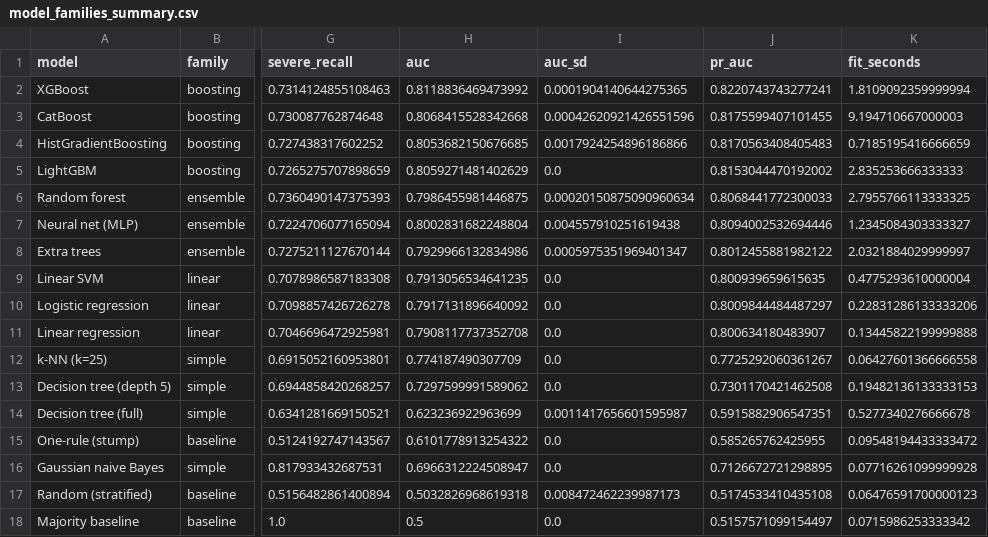
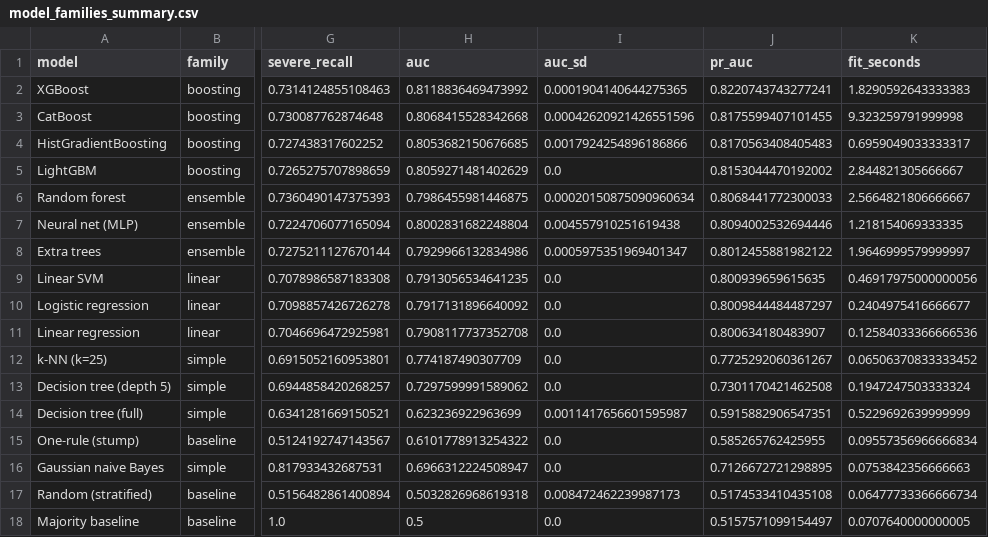
Before and after one commit to ibraheemak/accident-severity-predictor, a CSV file: docs/figures/model_families/model_families_summary.csv, drawn as a sheet; only a part is shown, gaps mark what is left out; the diff names each change by its address in the sheet, - before the commit and + after, or states it on an @@ line.

```diff
--- a/docs/figures/model_families/model_families_summary.csv
+++ b/docs/figures/model_families/model_families_summary.csv
-K2 (fit_seconds): 1.8109092359999994
+K2 (fit_seconds): 1.8290592643333383
-K3 (fit_seconds): 9.194710667000003
+K3 (fit_seconds): 9.323259791999998
-K4 (fit_seconds): 0.7185195416666659
+K4 (fit_seconds): 0.6959049033333317
-K5 (fit_seconds): 2.835253666333333
+K5 (fit_seconds): 2.844821305666667
-K6 (fit_seconds): 2.7955766113333325
+K6 (fit_seconds): 2.5664821806666667
-K7 (fit_seconds): 1.2345084303333327
+K7 (fit_seconds): 1.218154069333335
-K8 (fit_seconds): 2.0321884029999997
+K8 (fit_seconds): 1.9646999579999997
-K9 (fit_seconds): 0.4775293610000004
+K9 (fit_seconds): 0.46917975000000056
-K10 (fit_seconds): 0.22831286133333206
+K10 (fit_seconds): 0.2404975416666677
-K11 (fit_seconds): 0.13445822199999888
+K11 (fit_seconds): 0.12584033366666536
-K12 (fit_seconds): 0.06427601366666558
+K12 (fit_seconds): 0.06506370833333452
-K13 (fit_seconds): 0.19482136133333153
+K13 (fit_seconds): 0.1947247503333324
-K14 (fit_seconds): 0.5277340276666678
+K14 (fit_seconds): 0.5229692639999999
-K15 (fit_seconds): 0.09548194433333472
+K15 (fit_seconds): 0.09557356966666834
-K16 (fit_seconds): 0.07716261099999928
+K16 (fit_seconds): 0.0753842356666663
-K17 (fit_seconds): 0.06476591700000123
+K17 (fit_seconds): 0.06477733366666734
-K18 (fit_seconds): 0.0715986253333342
+K18 (fit_seconds): 0.0707640000000005
```
Also changed, not shown: docs/figures/model_families/model_families_results.csv, docs/figures/model_families/tuned_results.csv, 12 other files.
